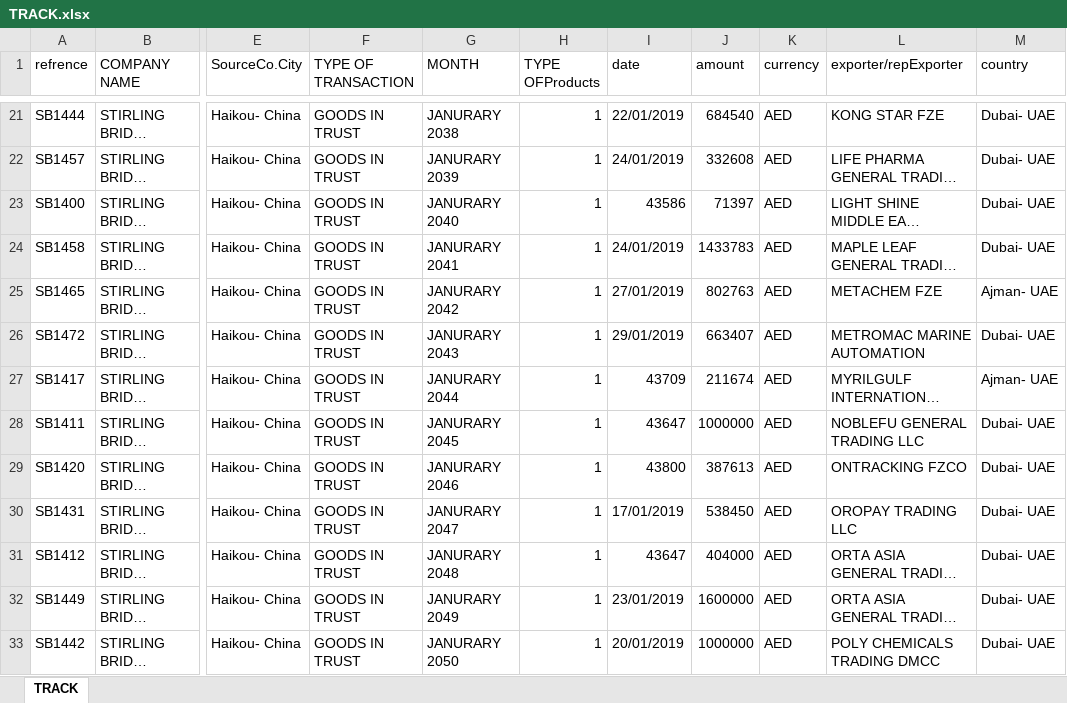
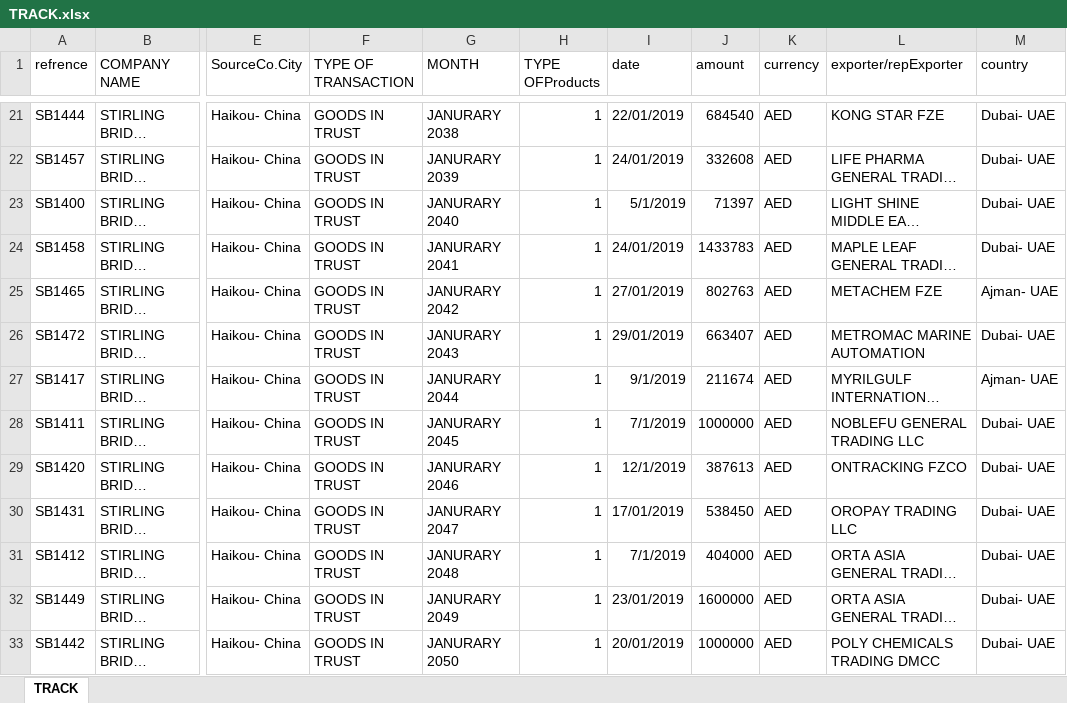
Before and after one commit to aminkhod/Abacas-transaction, an Excel workbook: TRACK.xlsx, sheet TRACK, drawn as a sheet; only a part is shown, gaps mark what is left out; long unchanged cells end in …; values as stored, in another font and other column widths than the file's, no borders; the diff covers the shown part only; the diff names each change by its address in the sheet, - before the commit and + after, or states it on an @@ line.

```diff
--- a/TRACK.xlsx (sheet TRACK)
+++ b/TRACK.xlsx (sheet TRACK)
-I23 (date): 43586
+I23 (date): 5/1/2019
-I27 (date): 43709
+I27 (date): 9/1/2019
-I28 (date): 43647
+I28 (date): 7/1/2019
-I29 (date): 43800
+I29 (date): 12/1/2019
-I31 (date): 43647
+I31 (date): 7/1/2019
```
Also changed, not shown: 17 edited cells elsewhere in this sheet, 14 other files.
